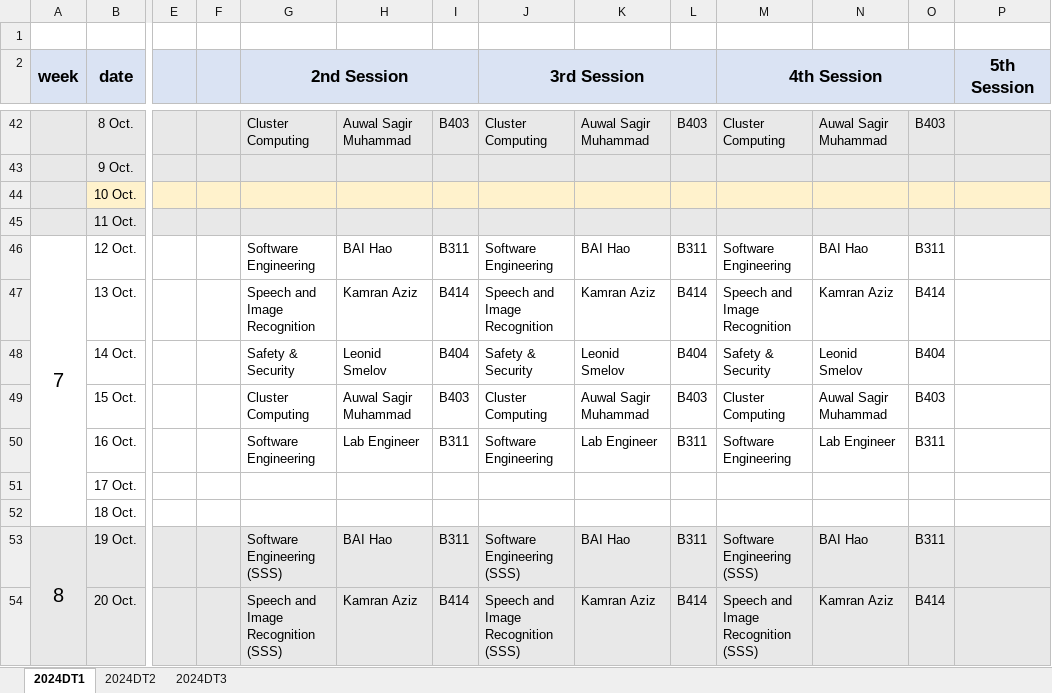
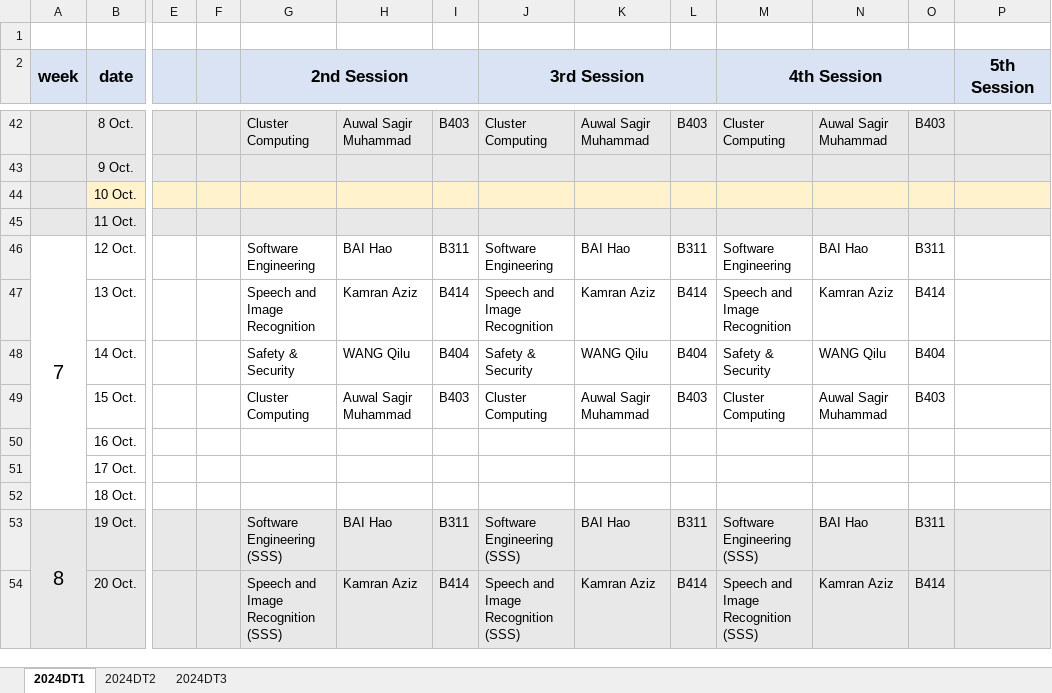
Before and after one commit to BiUH-C2G/GoldenCalendar, an Excel workbook: raw/Timetable_2026Autumn_2024DT.xlsx, sheet 2024DT1, drawn as a sheet; only a part is shown, gaps mark what is left out; values as stored, in another font and other column widths than the file's, no borders; the diff covers the shown part only; the diff names each change by its address in the sheet, - before the commit and + after, or states it on an @@ line.

```diff
--- a/raw/Timetable_2026Autumn_2024DT.xlsx (sheet 2024DT1)
+++ b/raw/Timetable_2026Autumn_2024DT.xlsx (sheet 2024DT1)
-H48: Leonid Smelov
+H48: WANG Qilu
-K48: Leonid Smelov
+K48: WANG Qilu
-N48: Leonid Smelov
+N48: WANG Qilu
-G50 (2nd Session): Software Engineering
+G50 (2nd Session): (empty)
-H50: Lab Engineer
+H50: (empty)
-I50: B311
+I50: (empty)
-J50 (3rd Session): Software Engineering
+J50 (3rd Session): (empty)
-K50: Lab Engineer
+K50: (empty)
-L50: B311
+L50: (empty)
-M50 (4th Session): Software Engineering
+M50 (4th Session): (empty)
-N50: Lab Engineer
+N50: (empty)
-O50: B311
+O50: (empty)
```
Also changed, not shown: 37 edited cells elsewhere in this sheet, sheet 2024DT3, sheet 2024DT2, raw/Timetable_2026Autumn_2025CS.xlsx, raw/Timetable_2026Autumn_2025IE.xlsx, 14 other files.
